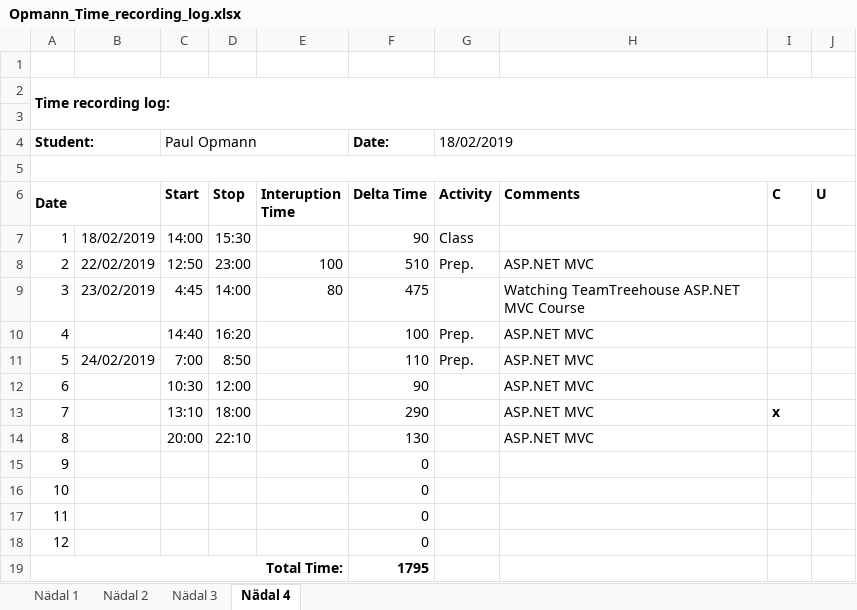
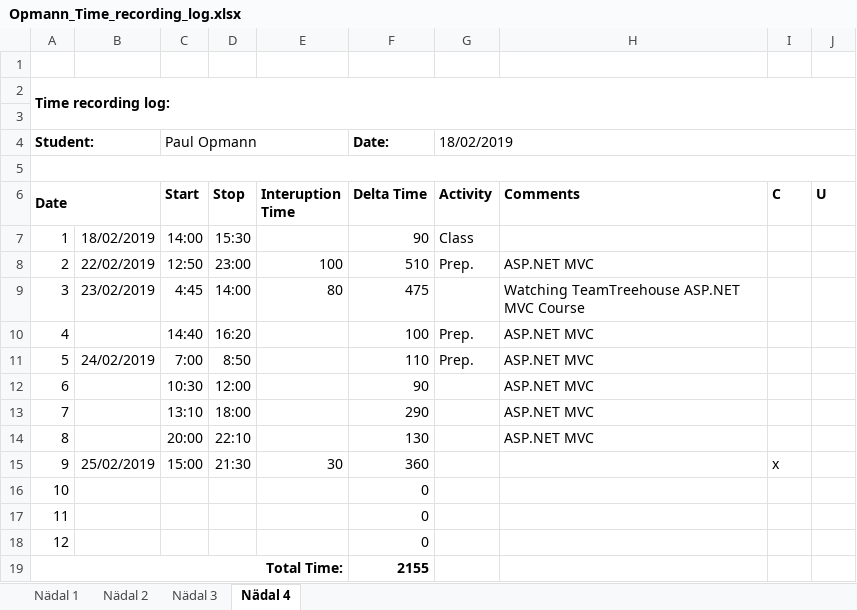
Before and after one commit to netScoundrel/ISA2, an Excel workbook: Logs/Opmann_Time_recording_log.xlsx, sheet Nädal 4, drawn as a sheet; values as stored, in another font and other column widths than the file's, no borders; the diff names each change by its address in the sheet, - before the commit and + after, or states it on an @@ line.

Commit message:
logs commited

```diff
--- a/Logs/Opmann_Time_recording_log.xlsx (sheet Nädal 4)
+++ b/Logs/Opmann_Time_recording_log.xlsx (sheet Nädal 4)
-I13 (C): x
+I13 (C): (empty)
-B15: (empty)
+B15: 25/02/2019
-C15 (Start): (empty)
+C15 (Start): 15:00
-D15 (Stop): (empty)
+D15 (Stop): 21:30
-E15 (Interuption Time): (empty)
+E15 (Interuption Time): 30
-F15 (Delta Time): 0
+F15 (Delta Time): 360
-I15 (C): (empty)
+I15 (C): x
-F19 (Delta Time): 1795
+F19 (Delta Time): 2155
```
